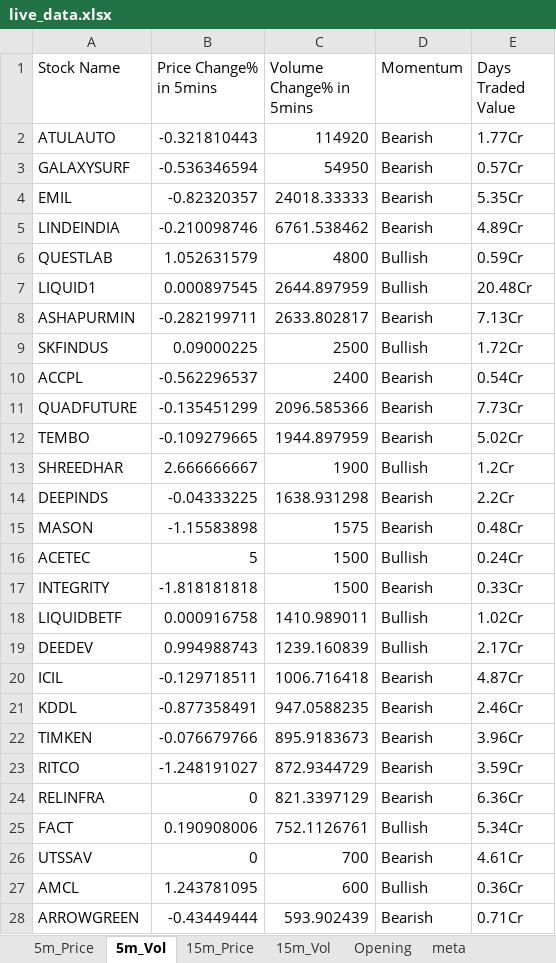
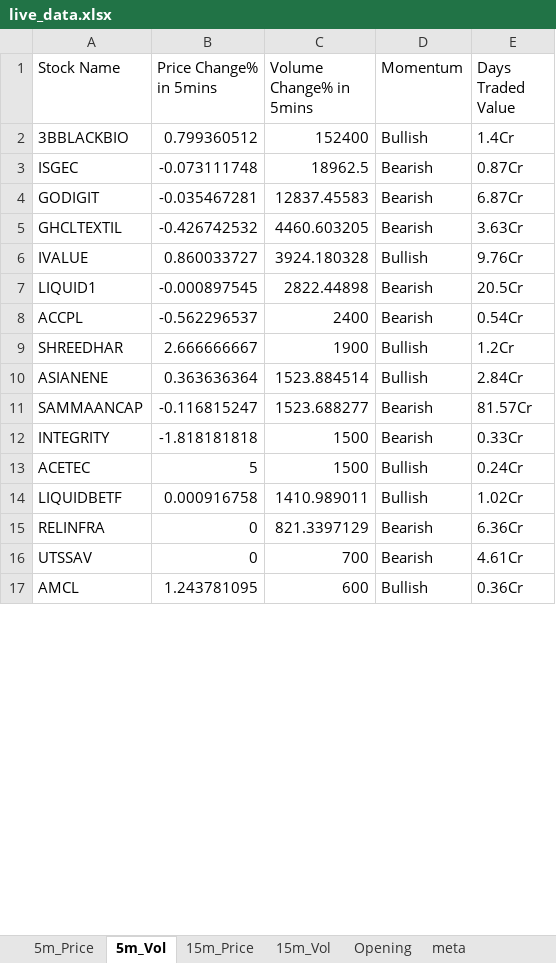
Before and after one commit to srbsharma92/priceAction2, an Excel workbook: data/live_data.xlsx, sheet 5m_Vol, drawn as a sheet; only a part is shown; values as stored, in another font and other column widths than the file's, no borders; removed rows and columns are numbered as before the commit, all else as after; the diff covers the shown part only; the diff names each change by its address in the sheet, - before the commit and + after, or states it on an @@ line.

```diff
--- a/data/live_data.xlsx (sheet 5m_Vol)
+++ b/data/live_data.xlsx (sheet 5m_Vol)
-row 2: ATULAUTO | -0.321810443 | 114920 | Bearish | 1.77Cr
-row 3: GALAXYSURF | -0.536346594 | 54950 | Bearish | 0.57Cr
-row 4: EMIL | -0.82320357 | 24018.33333 | Bearish | 5.35Cr
-row 5: LINDEINDIA | -0.210098746 | 6761.538462 | Bearish | 4.89Cr
-row 6: QUESTLAB | 1.052631579 | 4800 | Bullish | 0.59Cr
+row 2: 3BBLACKBIO | 0.799360512 | 152400 | Bullish | 1.4Cr
+row 3: ISGEC | -0.073111748 | 18962.5 | Bearish | 0.87Cr
+row 4: GODIGIT | -0.035467281 | 12837.45583 | Bearish | 6.87Cr
+row 5: GHCLTEXTIL | -0.426742532 | 4460.603205 | Bearish | 3.63Cr
+row 6: IVALUE | 0.860033727 | 3924.180328 | Bullish | 9.76Cr
-B7 (Price Change% in 5mins): 0.000897545
+B7 (Price Change% in 5mins): -0.000897545
-C7 (Volume Change% in 5mins): 2644.897959
+C7 (Volume Change% in 5mins): 2822.44898
-D7 (Momentum): Bullish
+D7 (Momentum): Bearish
-E7 (Days Traded Value): 20.48Cr
+E7 (Days Traded Value): 20.5Cr
-row 8: ASHAPURMIN | -0.282199711 | 2633.802817 | Bearish | 7.13Cr
-row 9: SKFINDUS | 0.09000225 | 2500 | Bullish | 1.72Cr
-row 11: QUADFUTURE | -0.135451299 | 2096.585366 | Bearish | 7.73Cr
-row 12: TEMBO | -0.109279665 | 1944.897959 | Bearish | 5.02Cr
-row 14: DEEPINDS | -0.04333225 | 1638.931298 | Bearish | 2.2Cr
-row 15: MASON | -1.15583898 | 1575 | Bearish | 0.48Cr
+row 10: ASIANENE | 0.363636364 | 1523.884514 | Bullish | 2.84Cr
+row 11: SAMMAANCAP | -0.116815247 | 1523.688277 | Bearish | 81.57Cr
@@ row 17 moved to row 12: INTEGRITY @@
-row 19: DEEDEV | 0.994988743 | 1239.160839 | Bullish | 2.17Cr
-row 20: ICIL | -0.129718511 | 1006.716418 | Bearish | 4.87Cr
-row 21: KDDL | -0.877358491 | 947.0588235 | Bearish | 2.46Cr
-row 22: TIMKEN | -0.076679766 | 895.9183673 | Bearish | 3.96Cr
-row 23: RITCO | -1.248191027 | 872.9344729 | Bearish | 3.59Cr
-row 25: FACT | 0.190908006 | 752.1126761 | Bullish | 5.34Cr
-row 28: ARROWGREEN | -0.43449444 | 593.902439 | Bearish | 0.71Cr
```
Also changed, not shown: 11 added rows and 10 removed rows elsewhere in this sheet, sheet 15m_Vol, sheet 15m_Price, sheet 5m_Price, sheet meta.
